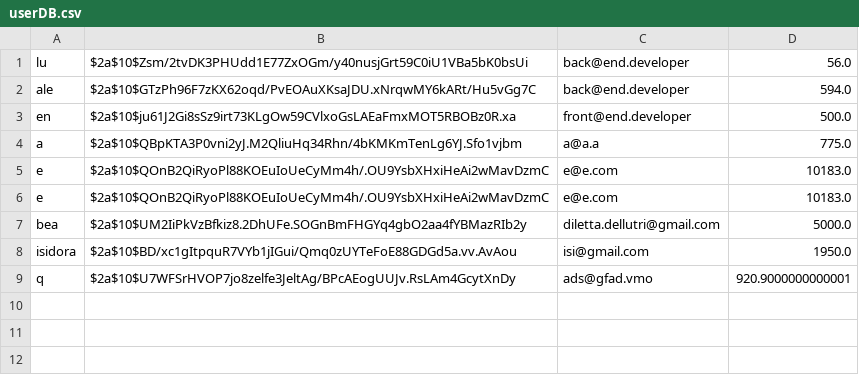
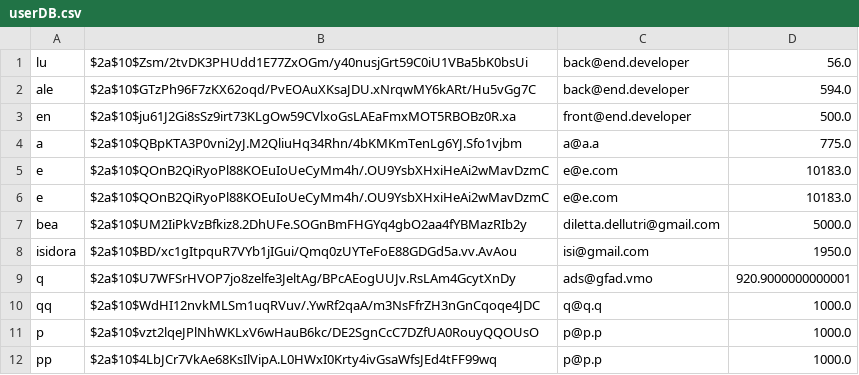
Before and after one commit to MrVannu/MagikMarket, a CSV file: src/main/resources/userDB.csv, drawn as a sheet.

```diff
--- a/src/main/resources/userDB.csv
+++ b/src/main/resources/userDB.csv
@@ -9 +9,4 @@
 "q","$2a$10$U7WFSrHVOP7jo8zelfe3JeltAg/BPcAEogUUJv.RsLAm4GcytXnDy","ads@gfad.vmo","920.9000000000001"
+"qq","$2a$10$WdHI12nvkMLSm1uqRVuv/.YwRf2qaA/m3NsFfrZH3nGnCqoqe4JDC","q@q.q","1000.0"
+"p","$2a$10$vzt2lqeJPlNhWKLxV6wHauB6kc/DE2SgnCcC7DZfUA0RouyQQOUsO","p@p.p","1000.0"
+"pp","$2a$10$4LbJCr7VkAe68KsIlVipA.L0HWxI0Krty4ivGsaWfsJEd4tFF99wq","p@p.p","1000.0"
```
Also changed, not shown: src/main/resources/StocksDB.csv, 2 other files.
